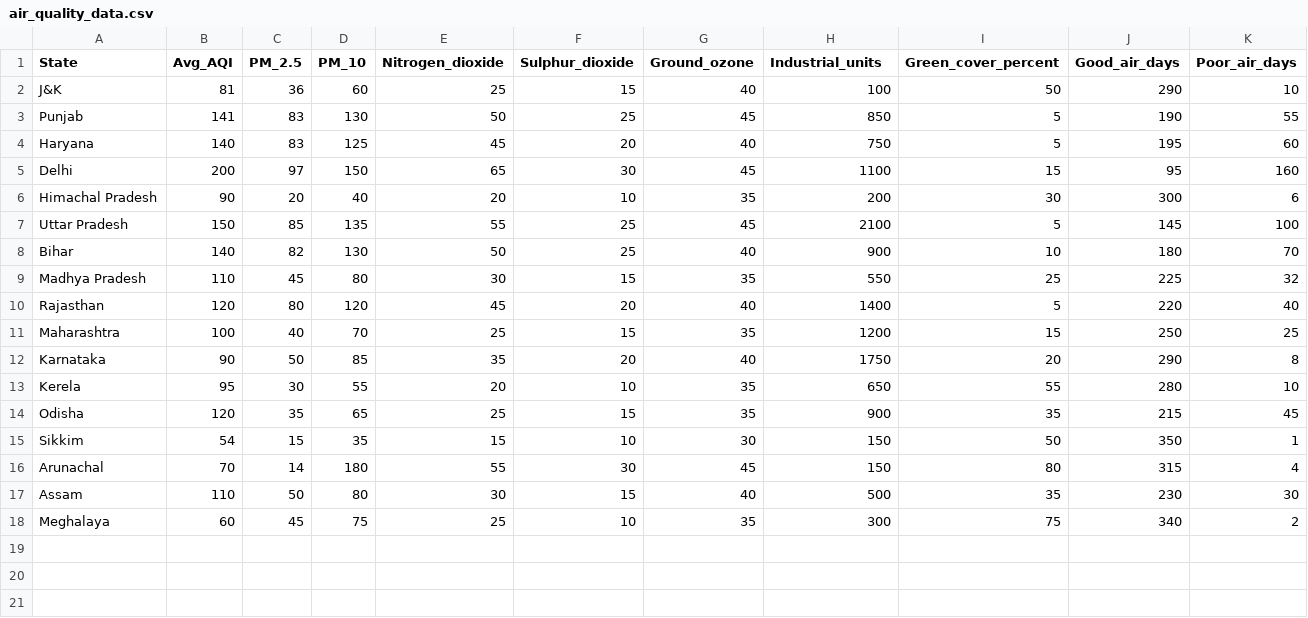
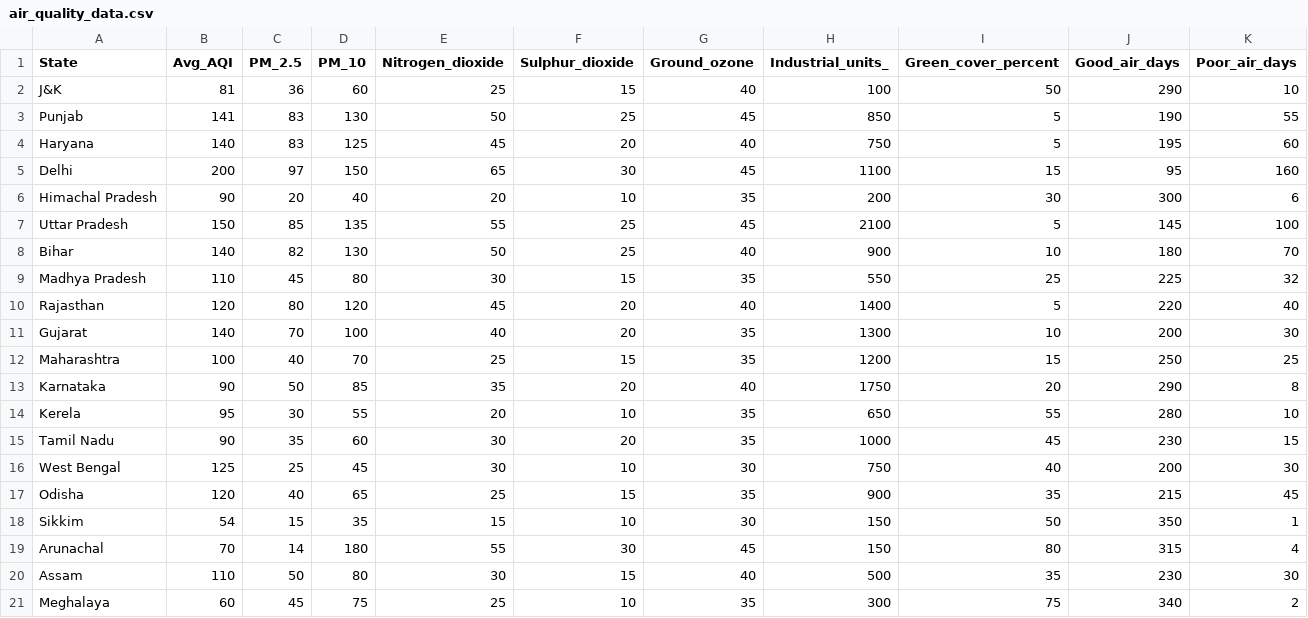
Before and after one commit to shubhid3/Data-Analysis-Capstone-Project---Air-quality-of-India, a CSV file: air_quality_data.csv, drawn as a sheet.

Commit message:
Added three more states for better regional balance

```diff
--- a/air_quality_data.csv
+++ b/air_quality_data.csv
@@ -1,2 +1,2 @@
-State,Avg_AQI,PM_2.5,PM_10,Nitrogen_dioxide,Sulphur_dioxide,Ground_ozone,Industrial_units,Green_cover_percent,Good_air_days,Poor_air_days
+State,Avg_AQI,PM_2.5,PM_10,Nitrogen_dioxide,Sulphur_dioxide,Ground_ozone,Industrial_units_,Green_cover_percent,Good_air_days,Poor_air_days
 J&K,81,36,60,25,15,40,100,50,290,10
@@ -10,2 +10,3 @@ Madhya Pradesh,110,45,80,30,15,35,550,25,225,32
 Rajasthan,120,80,120,45,20,40,1400,5,220,40
+Gujarat,140,70,100,40,20,35,1300,10,200,30
 Maharashtra,100,40,70,25,15,35,1200,15,250,25
@@ -13,3 +14,5 @@ Karnataka,90,50,85,35,20,40,1750,20,290,8
 Kerela,95,30,55,20,10,35,650,55,280,10
-Odisha,120,35,65,25,15,35,900,35,215,45
+Tamil Nadu,90,35,60,30,20,35,1000,45,230,15
+West Bengal,125,25,45,30,10,30,750,40,200,30
+Odisha,120,40,65,25,15,35,900,35,215,45
 Sikkim,54,15,35,15,10,30,150,50,350,1
```
